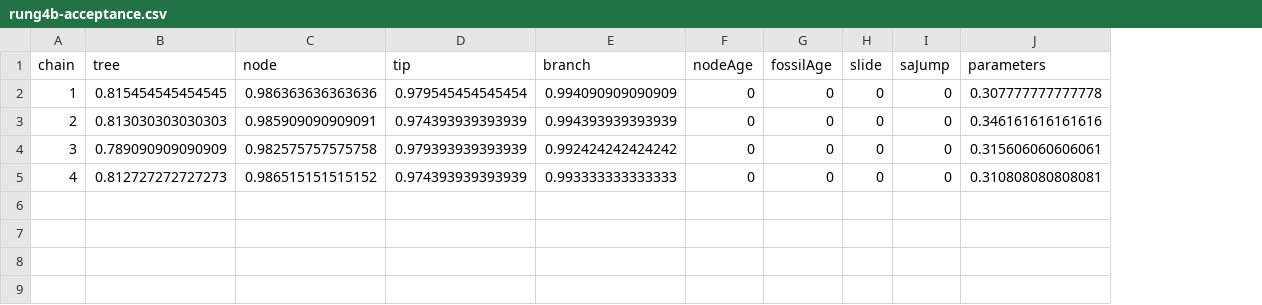
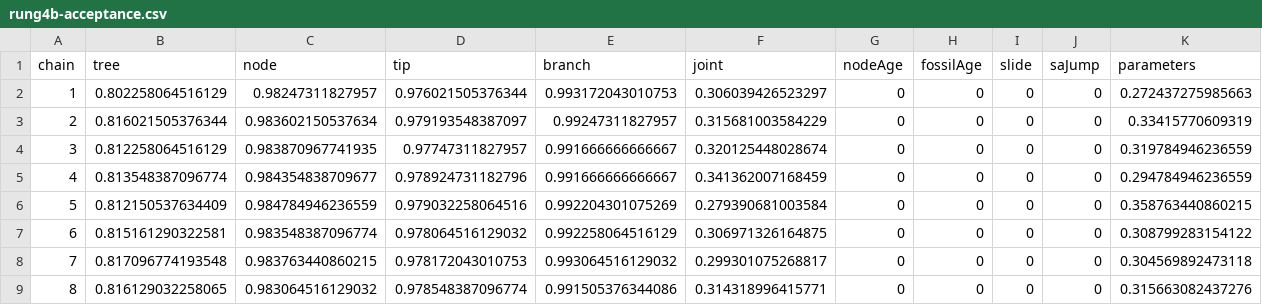
Before and after one commit to agent-issues/EvoTempo, a CSV file: data-raw/validation-report-phase2/rung4b-acceptance.csv, drawn as a sheet; addresses are those after the commit; the diff names each change by its address in the sheet, - before the commit and + after, or states it on an @@ line.

Commit message:
Resolve rung 4b posterior tails (#20)
Localised the rung-4b tail disagreement to slow theta mixing with a
character: one-parameter runs against the exact 1-D posterior match for
lambda and psi; theta matched without the character but sat high with it,
and the importance-sampling identity holds across theta (|z| <= 1.95), so
the target is right.  With joint moves, theta-only chains match the exact
posterior (14 x 8000, |z| <= 1.31), and the full rerun (8 + 8 chains x
9000) has all 30 quantile |z| <= 1.82 (theta ESS 16156, was 121).

rung5-validation.R also gains the EVOTEMPO_GRID switch used for #17.

Fixes #20.

```diff
--- a/data-raw/validation-report-phase2/rung4b-acceptance.csv
+++ b/data-raw/validation-report-phase2/rung4b-acceptance.csv
+column F (joint), rows 2-5: 0.306039426523297 | 0.315681003584229 | 0.320125448028674 | 0.341362007168459
-B2 (tree): 0.815454545454545
+B2 (tree): 0.802258064516129
-C2 (node): 0.986363636363636
+C2 (node): 0.98247311827957
-D2 (tip): 0.979545454545454
+D2 (tip): 0.976021505376344
-E2 (branch): 0.994090909090909
+E2 (branch): 0.993172043010753
-K2 (parameters): 0.307777777777778
+K2 (parameters): 0.272437275985663
-B3 (tree): 0.813030303030303
+B3 (tree): 0.816021505376344
-C3 (node): 0.985909090909091
+C3 (node): 0.983602150537634
-D3 (tip): 0.974393939393939
+D3 (tip): 0.979193548387097
-E3 (branch): 0.994393939393939
+E3 (branch): 0.99247311827957
-K3 (parameters): 0.346161616161616
+K3 (parameters): 0.33415770609319
-B4 (tree): 0.789090909090909
+B4 (tree): 0.812258064516129
-C4 (node): 0.982575757575758
+C4 (node): 0.983870967741935
-D4 (tip): 0.979393939393939
+D4 (tip): 0.97747311827957
-E4 (branch): 0.992424242424242
+E4 (branch): 0.991666666666667
-K4 (parameters): 0.315606060606061
+K4 (parameters): 0.319784946236559
-B5 (tree): 0.812727272727273
+B5 (tree): 0.813548387096774
-C5 (node): 0.986515151515152
+C5 (node): 0.984354838709677
-D5 (tip): 0.974393939393939
+D5 (tip): 0.978924731182796
-E5 (branch): 0.993333333333333
+E5 (branch): 0.991666666666667
-K5 (parameters): 0.310808080808081
+K5 (parameters): 0.294784946236559
+row 6: 5 | 0.812150537634409 | 0.984784946236559 | 0.979032258064516 | 0.992204301075269 | 0.279390681003584 | 0 | 0 | 0 | 0 | 0.358763440860215
+row 7: 6 | 0.815161290322581 | 0.983548387096774 | 0.978064516129032 | 0.992258064516129 | 0.306971326164875 | 0 | 0 | 0 | 0 | 0.308799283154122
+row 8: 7 | 0.817096774193548 | 0.983763440860215 | 0.978172043010753 | 0.993064516129032 | 0.299301075268817 | 0 | 0 | 0 | 0 | 0.304569892473118
+row 9: 8 | 0.816129032258065 | 0.983064516129032 | 0.978548387096774 | 0.991505376344086 | 0.314318996415771 | 0 | 0 | 0 | 0 | 0.315663082437276
```
Also changed, not shown: data-raw/validation-report-phase2/rung4b-quantiles.csv, data-raw/validation-report-phase2/rung4b-summary.csv, 15 other files.
